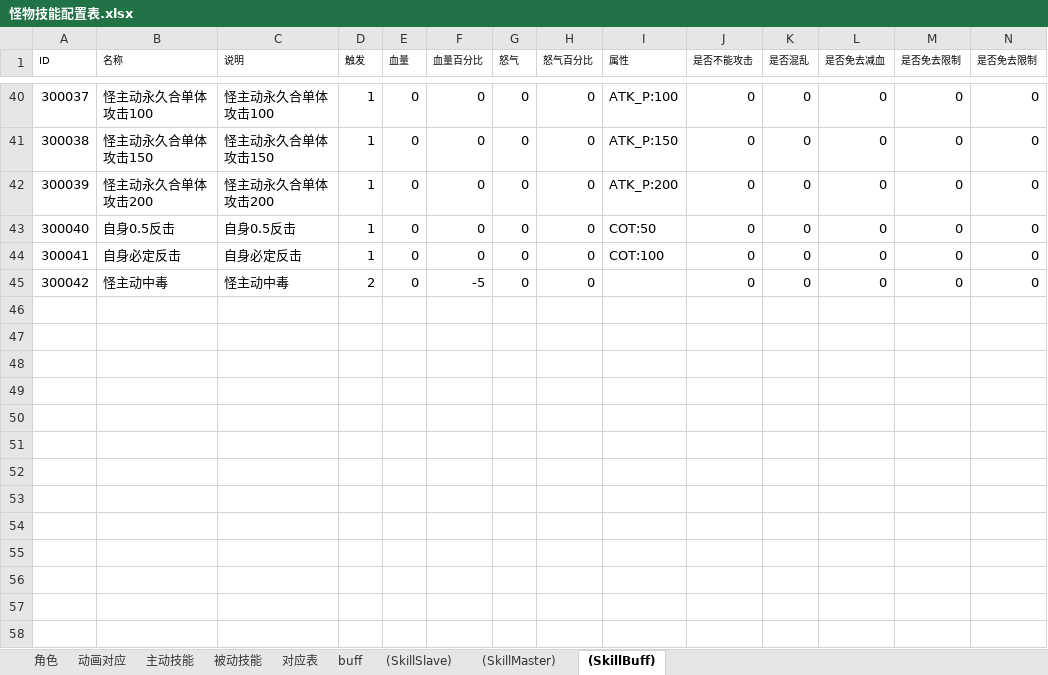
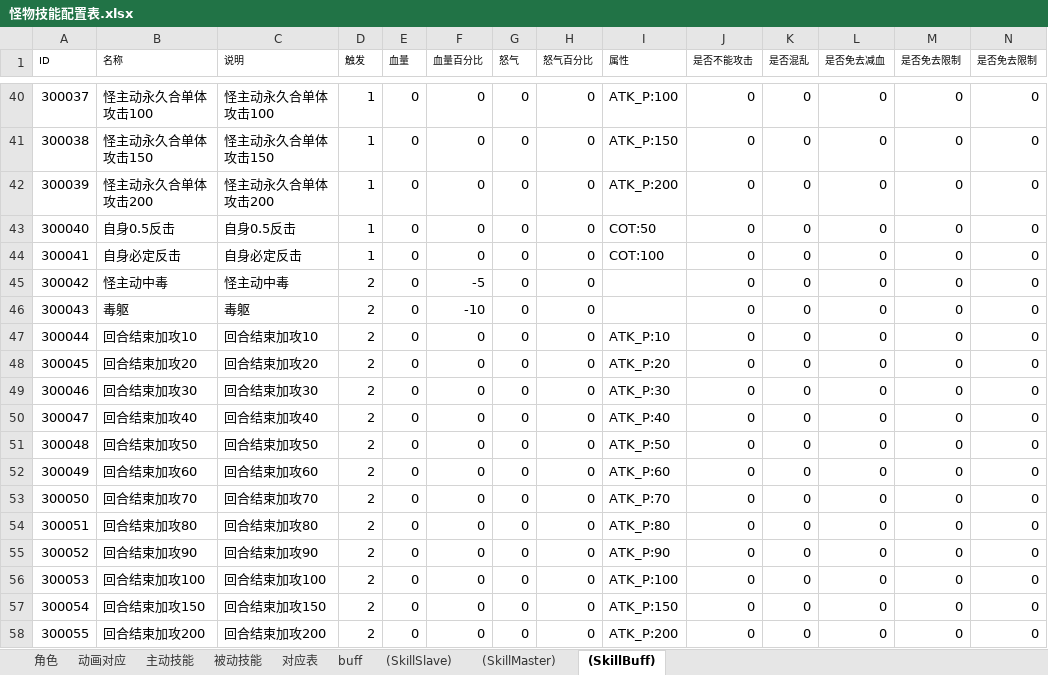
Before and after one commit to zhr277706781/XHCY, an Excel workbook: 辅助总表/技能配置表/怪物技能配置表.xlsx, sheet (SkillBuff), drawn as a sheet; only a part is shown, gaps mark what is left out; values as stored, in another font and other column widths than the file's, no borders; rows hold the shown columns only; the diff names each change by its address in the sheet, - before the commit and + after, or states it on an @@ line.

```diff
--- a/辅助总表/技能配置表/怪物技能配置表.xlsx (sheet (SkillBuff))
+++ b/辅助总表/技能配置表/怪物技能配置表.xlsx (sheet (SkillBuff))
+row 46: 300043 | 毒躯 | 毒躯 | 2 | 0 | -10 | 0 | 0 |  | 0 | 0 | 0 | 0 | 0
+row 47: 300044 | 回合结束加攻10 | 回合结束加攻10 | 2 | 0 | 0 | 0 | 0 | ATK_P:10 | 0 | 0 | 0 | 0 | 0
+row 48: 300045 | 回合结束加攻20 | 回合结束加攻20 | 2 | 0 | 0 | 0 | 0 | ATK_P:20 | 0 | 0 | 0 | 0 | 0
+row 49: 300046 | 回合结束加攻30 | 回合结束加攻30 | 2 | 0 | 0 | 0 | 0 | ATK_P:30 | 0 | 0 | 0 | 0 | 0
+row 50: 300047 | 回合结束加攻40 | 回合结束加攻40 | 2 | 0 | 0 | 0 | 0 | ATK_P:40 | 0 | 0 | 0 | 0 | 0
+row 51: 300048 | 回合结束加攻50 | 回合结束加攻50 | 2 | 0 | 0 | 0 | 0 | ATK_P:50 | 0 | 0 | 0 | 0 | 0
+row 52: 300049 | 回合结束加攻60 | 回合结束加攻60 | 2 | 0 | 0 | 0 | 0 | ATK_P:60 | 0 | 0 | 0 | 0 | 0
+row 53: 300050 | 回合结束加攻70 | 回合结束加攻70 | 2 | 0 | 0 | 0 | 0 | ATK_P:70 | 0 | 0 | 0 | 0 | 0
+row 54: 300051 | 回合结束加攻80 | 回合结束加攻80 | 2 | 0 | 0 | 0 | 0 | ATK_P:80 | 0 | 0 | 0 | 0 | 0
+row 55: 300052 | 回合结束加攻90 | 回合结束加攻90 | 2 | 0 | 0 | 0 | 0 | ATK_P:90 | 0 | 0 | 0 | 0 | 0
+row 56: 300053 | 回合结束加攻100 | 回合结束加攻100 | 2 | 0 | 0 | 0 | 0 | ATK_P:100 | 0 | 0 | 0 | 0 | 0
+row 57: 300054 | 回合结束加攻150 | 回合结束加攻150 | 2 | 0 | 0 | 0 | 0 | ATK_P:150 | 0 | 0 | 0 | 0 | 0
+row 58: 300055 | 回合结束加攻200 | 回合结束加攻200 | 2 | 0 | 0 | 0 | 0 | ATK_P:200 | 0 | 0 | 0 | 0 | 0
```
Also changed, not shown: sheet (SkillMaster), sheet 主动技能, sheet buff, sheet 角色, sheet 被动技能, sheet (SkillSlave), hidden cells, 辅助总表/奖励配置辅助表/挖矿奖励辅助表.xlsx, 辅助总表/战斗配置辅助表/世界boss战斗配置辅助表.xlsx, 45 other files.
